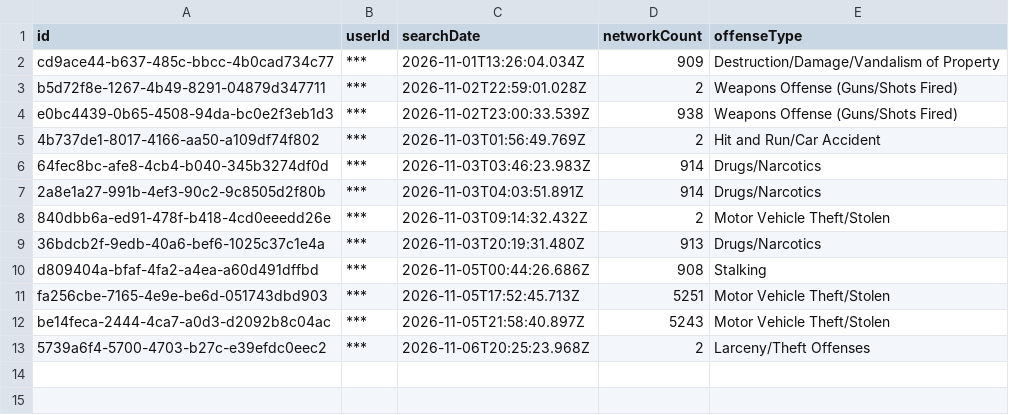
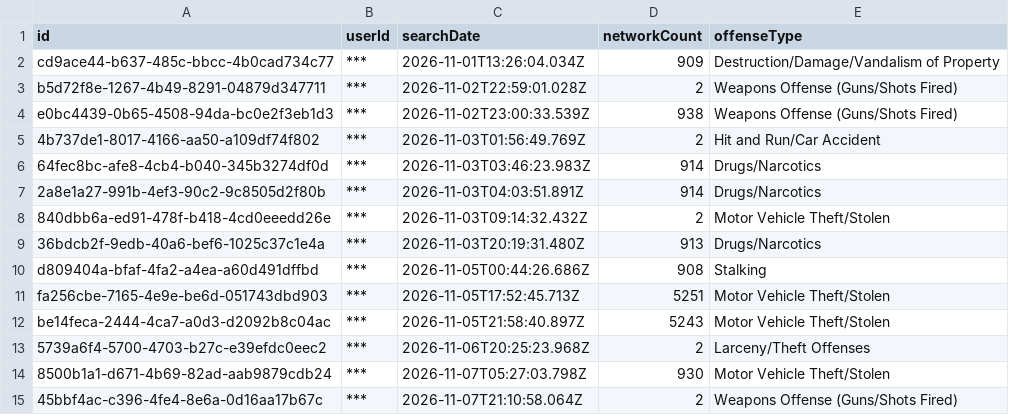
Before and after one commit to Cantica-Systems/mi-flock-transparency, a CSV file: muskegon/data/muskegon-city-pd/2026-11.csv, drawn as a sheet; the diff names each change by its address in the sheet, - before the commit and + after, or states it on an @@ line.

Commit message:
Update at 2026-11-08T21:06Z (muskegon-city-pd +0)

```diff
--- a/muskegon/data/muskegon-city-pd/2026-11.csv
+++ b/muskegon/data/muskegon-city-pd/2026-11.csv
+row 14: 8500b1a1-d671-4b69-82ad-aab9879cdb24 | *** | 2026-11-07T05:27:03.798Z | 930 | Motor Vehicle Theft/Stolen
+row 15: 45bbf4ac-c396-4fe4-8e6a-0d16aa17b67c | *** | 2026-11-07T21:10:58.064Z | 2 | Weapons Offense (Guns/Shots Fired)
```
Also changed, not shown: muskegon/data/muskegon-city-pd/stats.csv, muskegon/raw/muskegon-city-pd/audit.csv, 2 other files.
